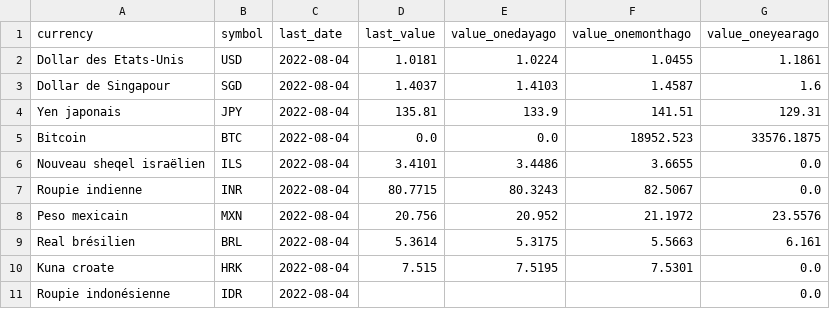
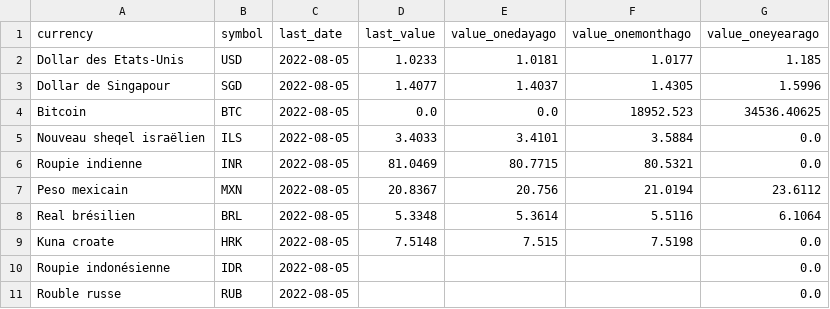
Before and after one commit to AntoineDumestre/Exchange-rates, a CSV file: trends.csv, drawn as a sheet; only a part is shown; the diff covers the shown part only.

Commit message:
daily_data_update_commit

```diff
--- a/trends.csv
+++ b/trends.csv
@@ -1,11 +1,11 @@
 currency,symbol,last_date,last_value,value_onedayago,value_onemonthago,value_oneyearago
-Dollar des Etats-Unis,USD,2022-08-04,1.0181,1.0224,1.0455,1.1861
-Dollar de Singapour,SGD,2022-08-04,1.4037,1.4103,1.4587,1.6
-Yen japonais,JPY,2022-08-04,135.81,133.9,141.51,129.31
-Bitcoin,BTC,2022-08-04,0.0,0.0,18952.523,33576.1875
-Nouveau sheqel israëlien,ILS,2022-08-04,3.4101,3.4486,3.6655,0.0
-Roupie indienne,INR,2022-08-04,80.7715,80.3243,82.5067,0.0
-Peso mexicain,MXN,2022-08-04,20.756,20.952,21.1972,23.5576
-Real brésilien,BRL,2022-08-04,5.3614,5.3175,5.5663,6.161
-Kuna croate,HRK,2022-08-04,7.515,7.5195,7.5301,0.0
-Roupie indonésienne,IDR,2022-08-04,,,,0.0
+Dollar des Etats-Unis,USD,2022-08-05,1.0233,1.0181,1.0177,1.185
+Dollar de Singapour,SGD,2022-08-05,1.4077,1.4037,1.4305,1.5996
+Bitcoin,BTC,2022-08-05,0.0,0.0,18952.523,34536.40625
+Nouveau sheqel israëlien,ILS,2022-08-05,3.4033,3.4101,3.5884,0.0
+Roupie indienne,INR,2022-08-05,81.0469,80.7715,80.5321,0.0
+Peso mexicain,MXN,2022-08-05,20.8367,20.756,21.0194,23.6112
+Real brésilien,BRL,2022-08-05,5.3348,5.3614,5.5116,6.1064
+Kuna croate,HRK,2022-08-05,7.5148,7.515,7.5198,0.0
+Roupie indonésienne,IDR,2022-08-05,,,,0.0
+Rouble russe,RUB,2022-08-05,,,,0.0
```
Also changed, not shown: 4 added rows, 4 removed rows and 71 edited cells elsewhere in this file, 1 other file.
